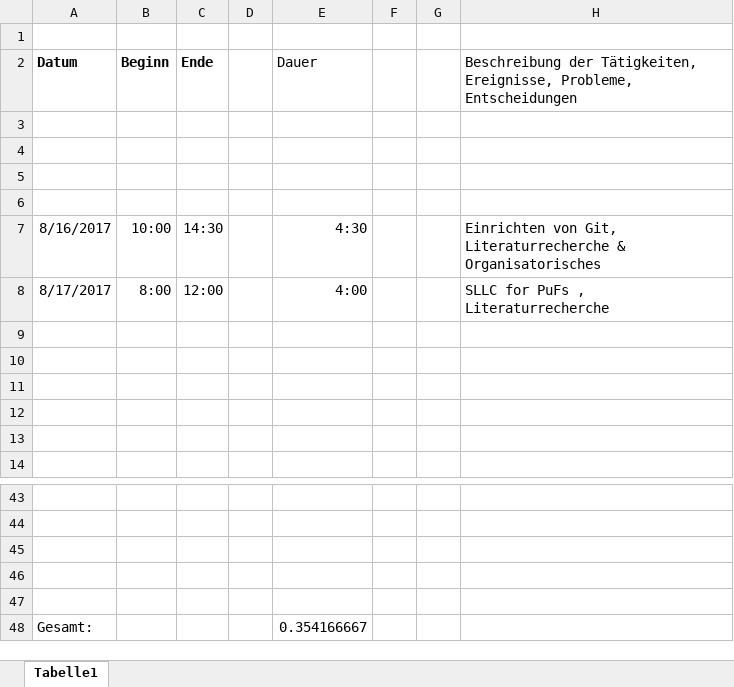
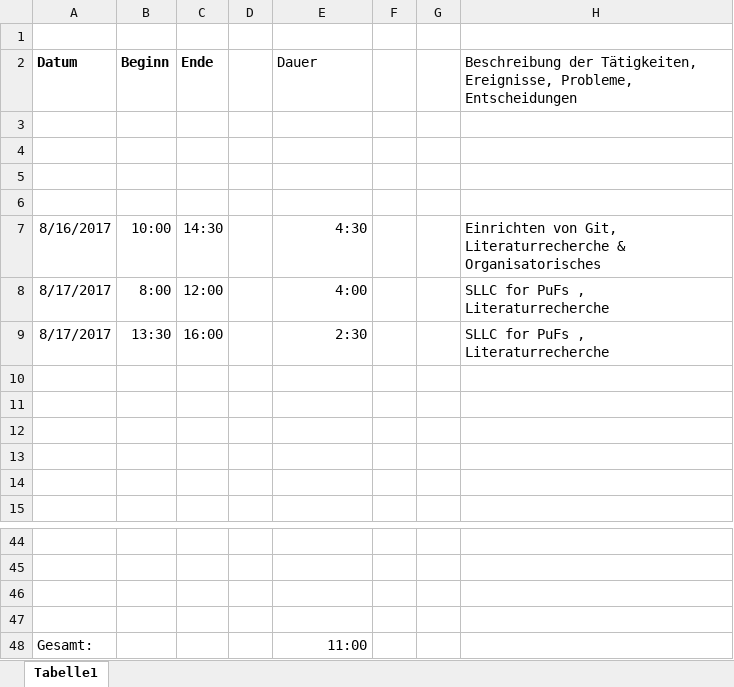
Before and after one commit to JBKZ/HelperDataMethodsForPUFs, an Excel workbook: Organization/Kopie von Arbeitszeitplan .xlsx, sheet Tabelle1, drawn as a sheet; only a part is shown, gaps mark what is left out; values as stored, in another font and other column widths than the file's, no borders; removed rows and columns are numbered as before the commit, all else as after; the diff names each change by its address in the sheet, - before the commit and + after, or states it on an @@ line.

Commit message:
SLLC for PUFS 2.0

```diff
--- a/Organization/Kopie von Arbeitszeitplan .xlsx (sheet Tabelle1)
+++ b/Organization/Kopie von Arbeitszeitplan .xlsx (sheet Tabelle1)
+row 9: 8/17/2017 | 13:30 | 16:00 |  | 2:30 |  |  | SLLC for PuFs , Literaturrecherche
-row 47: (empty)
-E48 (Dauer): 0.354166667
+E48 (Dauer): 11:00
```
